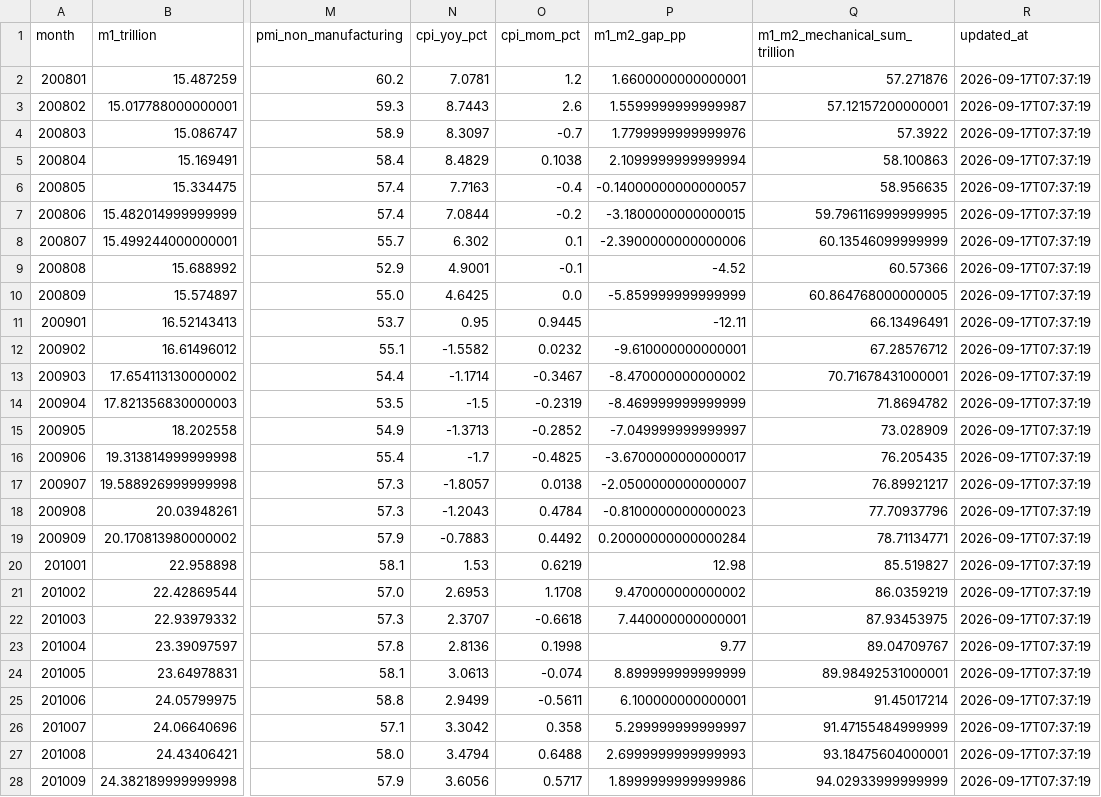
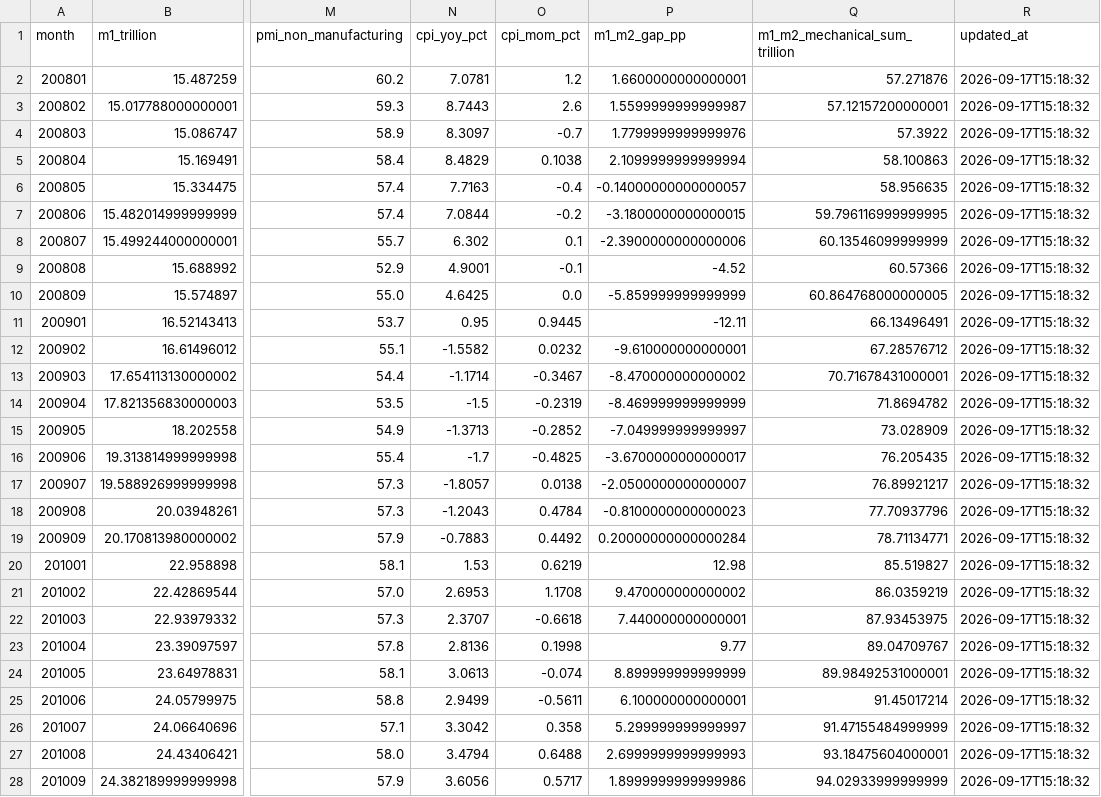
Before and after one commit to littlepeachh/macroscope-dashboard-v9, a CSV file: data/macro.csv, drawn as a sheet; only a part is shown, gaps mark what is left out; the diff covers the shown part only; the diff names each change by its address in the sheet, - before the commit and + after, or states it on an @@ line.

```diff
--- a/data/macro.csv
+++ b/data/macro.csv
-R2:R28 (updated_at): 2026-09-17T07:37:19
+R2:R28 (updated_at): 2026-09-17T15:18:32
```
Also changed, not shown: 143 edited cells elsewhere in this file, data/fund_subscription.csv, 2 other files.
